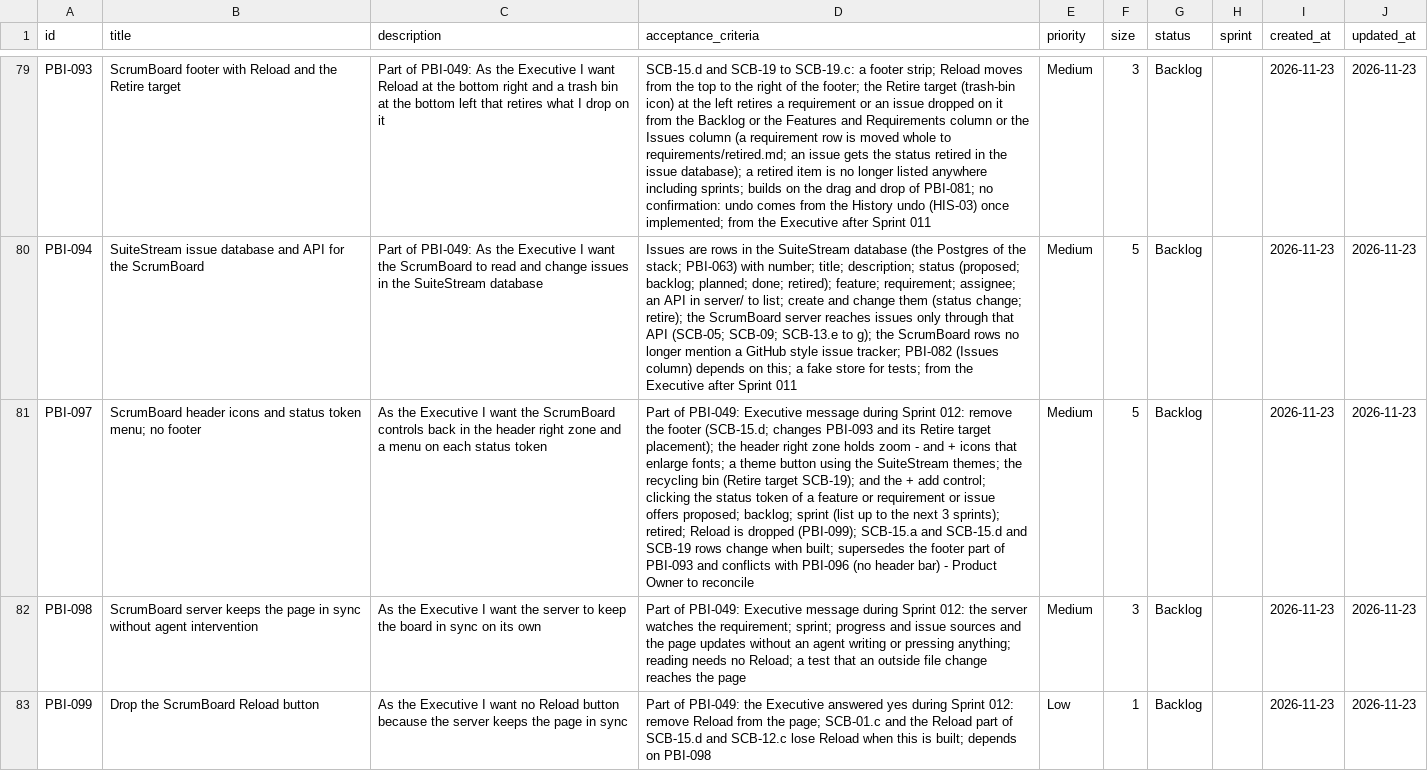
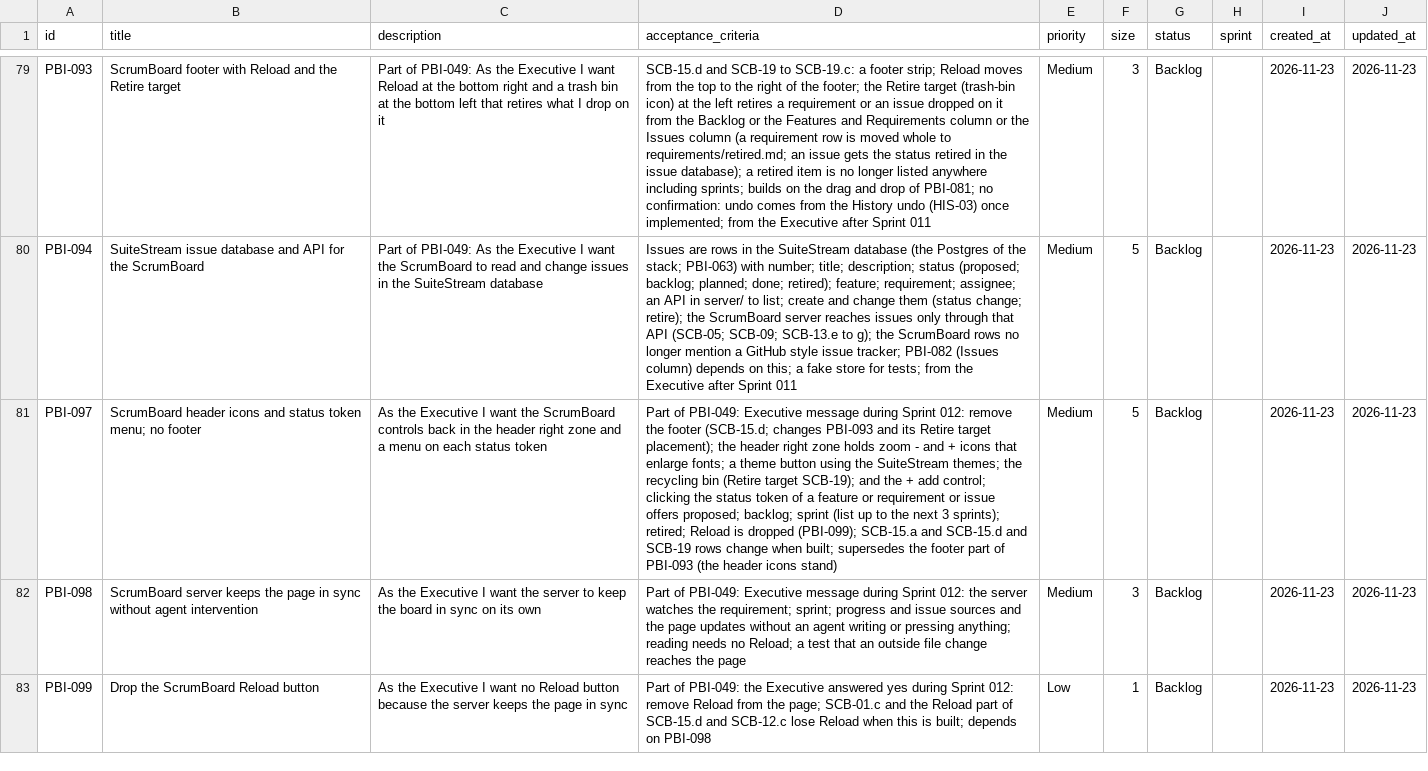
Before and after one commit to Uuugh/SuiteStream, a CSV file: scrum/product_backlog.csv, drawn as a sheet; only a part is shown, gaps mark what is left out; the diff names each change by its address in the sheet, - before the commit and + after, or states it on an @@ line.

```diff
--- a/scrum/product_backlog.csv
+++ b/scrum/product_backlog.csv
-D81 (acceptance_criteria): …of PBI-093 and conflicts with PBI-096 (no header bar) - Product Owner to reconcile
+D81 (acceptance_criteria): …of PBI-093 (the header icons stand)
```
